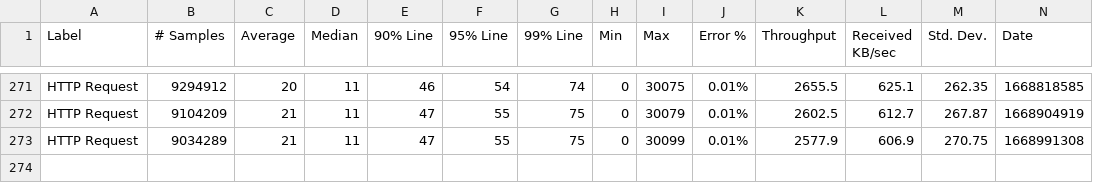
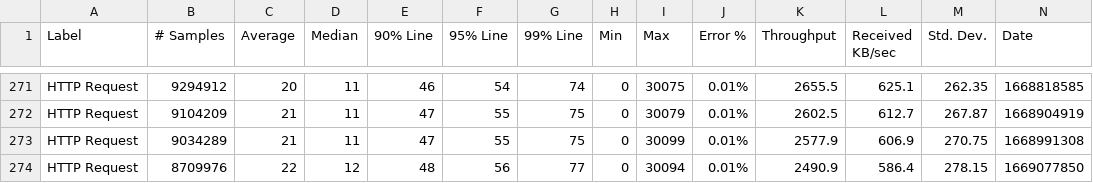
Before and after one commit to ballerina-platform/module-ballerinax-java.jdbc, a CSV file: load-tests/non_cache/results/summary.csv, drawn as a sheet; only a part is shown, gaps mark what is left out; rows hold the shown columns only; the diff names each change by its address in the sheet, - before the commit and + after, or states it on an @@ line.

Commit message:
Update non_cache test results on Tue Nov 22 00:47:31 UTC 2022

```diff
--- a/load-tests/non_cache/results/summary.csv
+++ b/load-tests/non_cache/results/summary.csv
+row 274: HTTP Request | 8709976 | 22 | 12 | 48 | 56 | 77 | 0 | 30094 | 0.01% | 2490.9 | 586.4 | 278.15 | 1669077850
```
